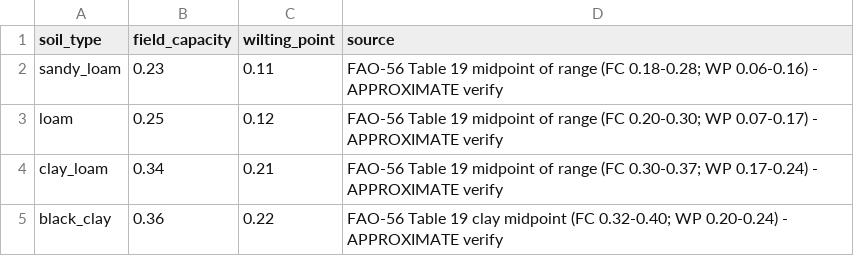
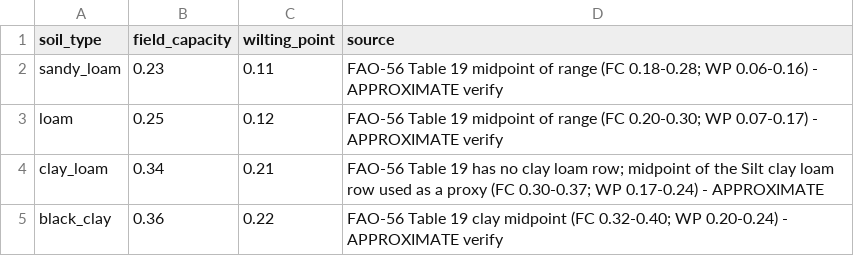
Before and after one commit to itsmepavithraa/Farm_Advisor, a CSV file: data/soil_reference.csv, drawn as a sheet.

```diff
--- a/data/soil_reference.csv
+++ b/data/soil_reference.csv
@@ -3,3 +3,3 @@ sandy_loam,0.23,0.11,FAO-56 Table 19 midpoint of range (FC 0.18-0.28; WP 0.06-0.
 loam,0.25,0.12,FAO-56 Table 19 midpoint of range (FC 0.20-0.30; WP 0.07-0.17) - APPROXIMATE verify
-clay_loam,0.34,0.21,FAO-56 Table 19 midpoint of range (FC 0.30-0.37; WP 0.17-0.24) - APPROXIMATE verify
+clay_loam,0.34,0.21,FAO-56 Table 19 has no clay loam row; midpoint of the Silt clay loam row used as a proxy (FC 0.30-0.37; WP 0.17-0.24) - APPROXIMATE
 black_clay,0.36,0.22,FAO-56 Table 19 clay midpoint (FC 0.32-0.40; WP 0.20-0.24) - APPROXIMATE verify
```
Also changed, not shown: data/crop_calendar.csv, data/crops.csv, 8 other files.
